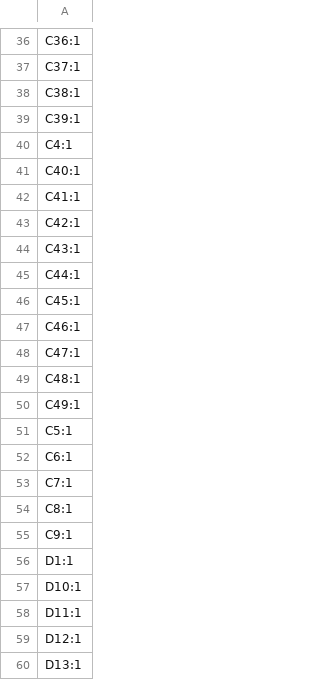
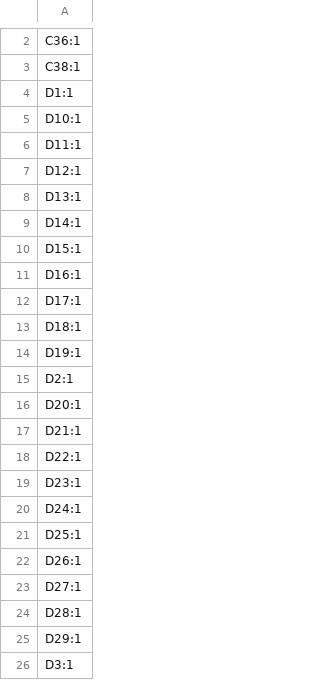
Before and after one commit to fluffy/blinky, a CSV file: hardware/disp_v6/production/designators.csv, drawn as a sheet; only a part is shown, gaps mark what is left out; the shorter side is filled out with more unchanged rows; removed rows and columns are numbered as before the commit, all else as after; the diff covers the shown part only; the diff names each change by its address in the sheet, - before the commit and + after, or states it on an @@ line.

```diff
--- a/hardware/disp_v6/production/designators.csv
+++ b/hardware/disp_v6/production/designators.csv
-row 37: C37:1
-row 39: C39:1
-row 40: C4:1
-row 41: C40:1
-row 42: C41:1
-row 43: C42:1
-row 44: C43:1
-row 45: C44:1
-row 46: C45:1
-row 47: C46:1
-row 48: C47:1
-row 49: C48:1
-row 50: C49:1
-row 51: C5:1
-row 52: C6:1
-row 53: C7:1
-row 54: C8:1
-row 55: C9:1
```
Also changed, not shown: 11 added rows and 125 removed rows elsewhere in this file, hardware/disp_v6/production/bom.csv, hardware/disp_v6/production/positions.csv, 3 other files.
